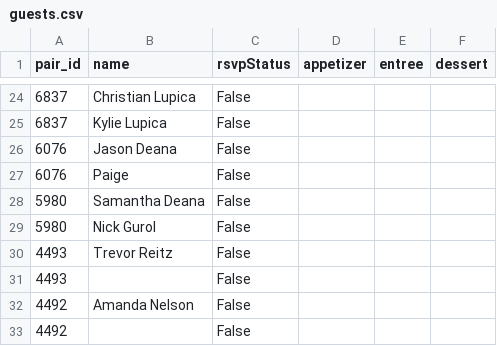
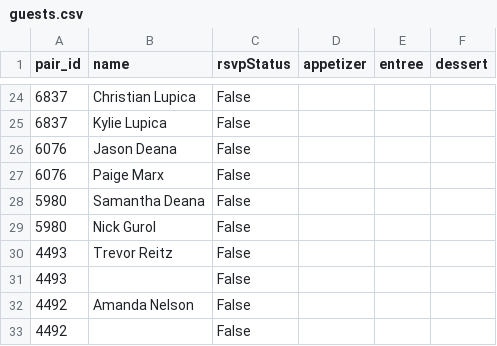
Before and after one commit to stranger9977/rehearsal_dinner_e-vite, a CSV file: guests.csv, drawn as a sheet; only a part is shown, gaps mark what is left out.

```diff
--- a/guests.csv
+++ b/guests.csv
@@ -26,3 +26,3 @@ pair_id,name,rsvpStatus,appetizer,entree,dessert
 6076,Jason Deana,False,,,
-6076,Paige,False,,,
+6076,Paige Marx,False,,,
 5980,Samantha Deana,False,,,
```
Also changed, not shown: 6 other files.
